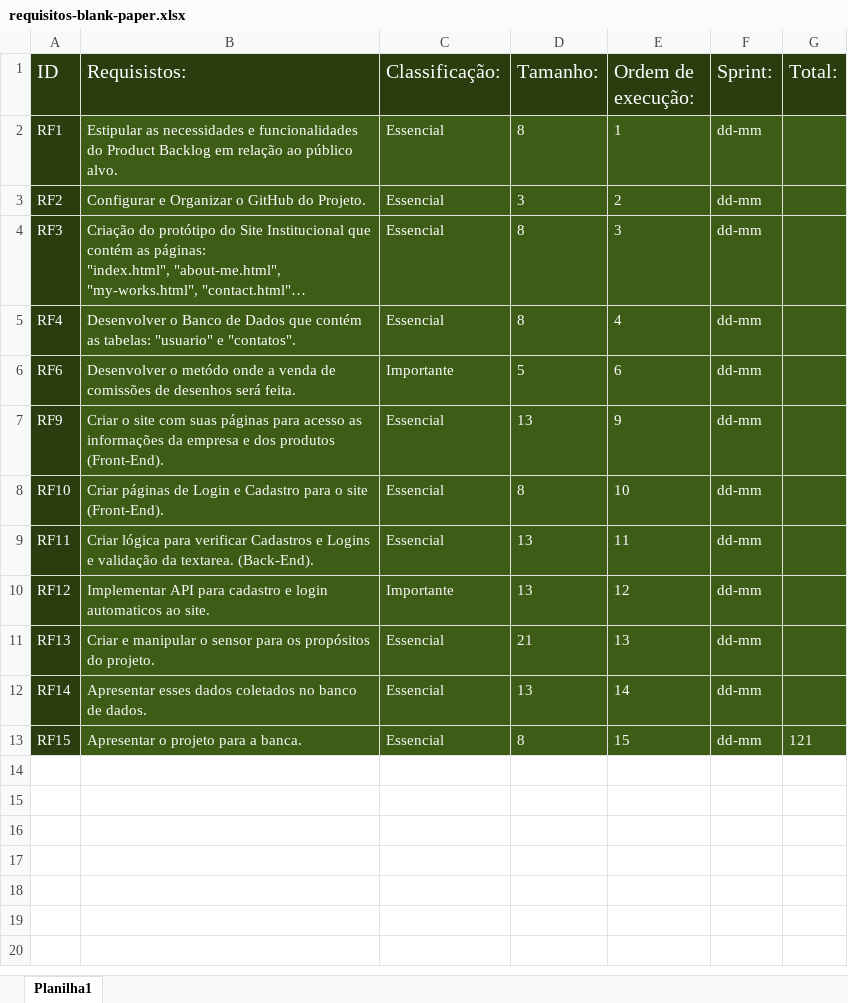
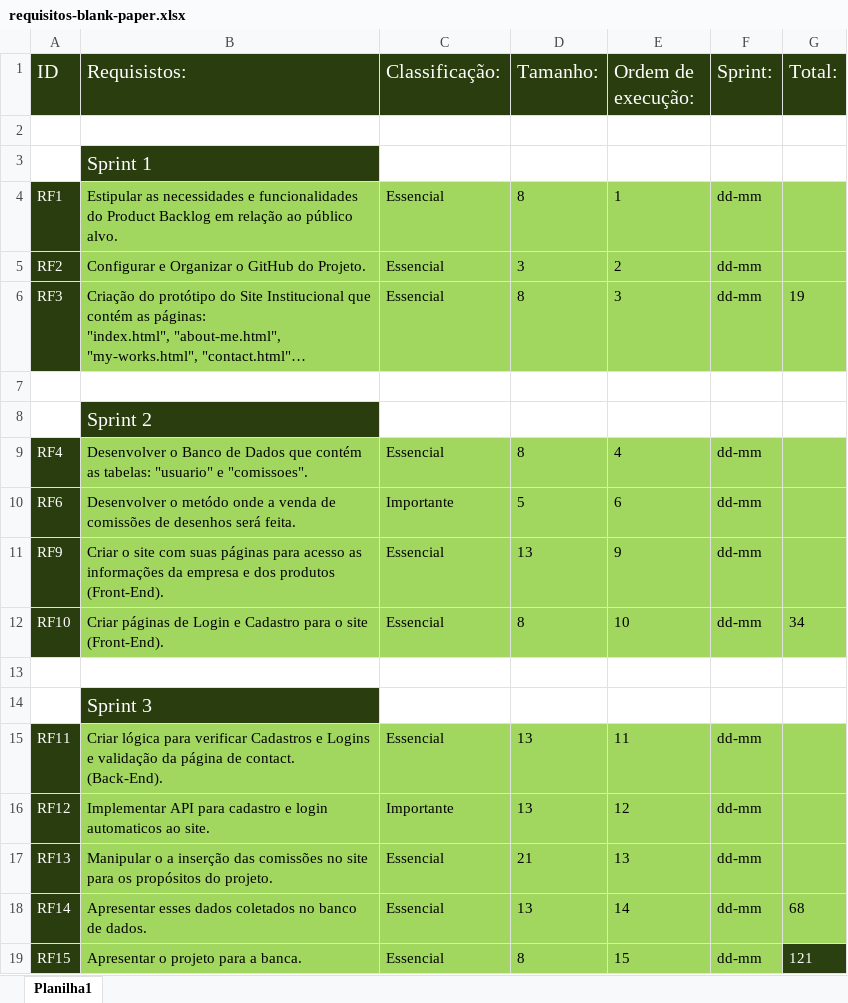
Before and after one commit to apires-roberta/blank-paper, an Excel workbook: documentacao/requisitos-blank-paper.xlsx, sheet Planilha1, drawn as a sheet; long unchanged cells end in …; values as stored, in another font and other column widths than the file's, no borders; addresses are those after the commit; the diff names each change by its address in the sheet, - before the commit and + after, or states it on an @@ line.

Commit message:
Atualizando página about me

```diff
--- a/documentacao/requisitos-blank-paper.xlsx (sheet Planilha1)
+++ b/documentacao/requisitos-blank-paper.xlsx (sheet Planilha1)
+row 2: (empty)
+row 3:  | Sprint 1
-B4:G6 fill: #3D5D17
+B4:G6 fill: #A1D75F
-B4:F6 text colour: #FFFFFF
+B4:F6 text colour: black
-G6 (Total:): (empty)
+G6 (Total:): 19
+row 7: (empty)
+row 8:  | Sprint 2
-B9 (Requisistos:): …"usuario" e "contatos".
+B9 (Requisistos:): …"usuario" e "comissoes".
-B9:G12 fill: #3D5D17
+B9:G12 fill: #A1D75F
-B9:F10 text colour: #FFFFFF
+B9:F10 text colour: black
-B11:D12 text colour: #FAFAFA
+B11:D12 text colour: black
-E11:F12 text colour: #FFFFFF
+E11:F12 text colour: black
-G12 (Total:): (empty)
+G12 (Total:): 34
+row 13: (empty)
+row 14:  | Sprint 3
-B15 (Requisistos:): …validação da textarea. (Back-End).
+B15 (Requisistos:): …validação da página de contact. (Back-End).
-B15:G18 fill: #3D5D17
+B15:G18 fill: #A1D75F
-B15:D19 text colour: #FAFAFA
+B15:D19 text colour: black
-E15:F19 text colour: #FFFFFF
+E15:F19 text colour: black
-B17 (Requisistos:): Criar e manipular o sensor para os…
+B17 (Requisistos:): Manipular o a inserção das comissões no site para os…
-G18 (Total:): (empty)
+G18 (Total:): 68
-B19:F19 fill: #3D5D17
+B19:F19 fill: #A1D75F
-G19 fill: #3D5D17
+G19 fill: #2B4010
```
Also changed, not shown: 6 other files.
